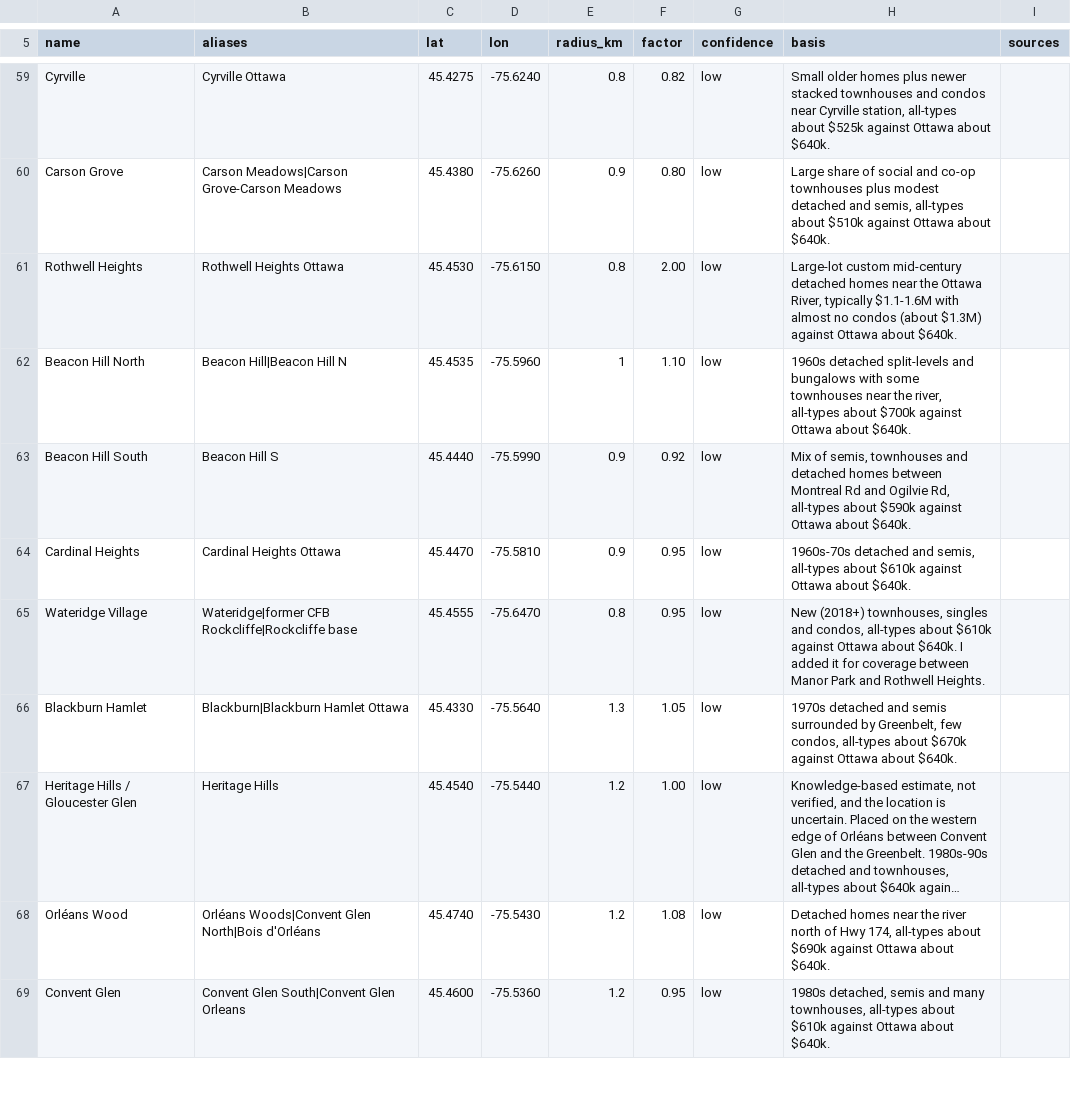
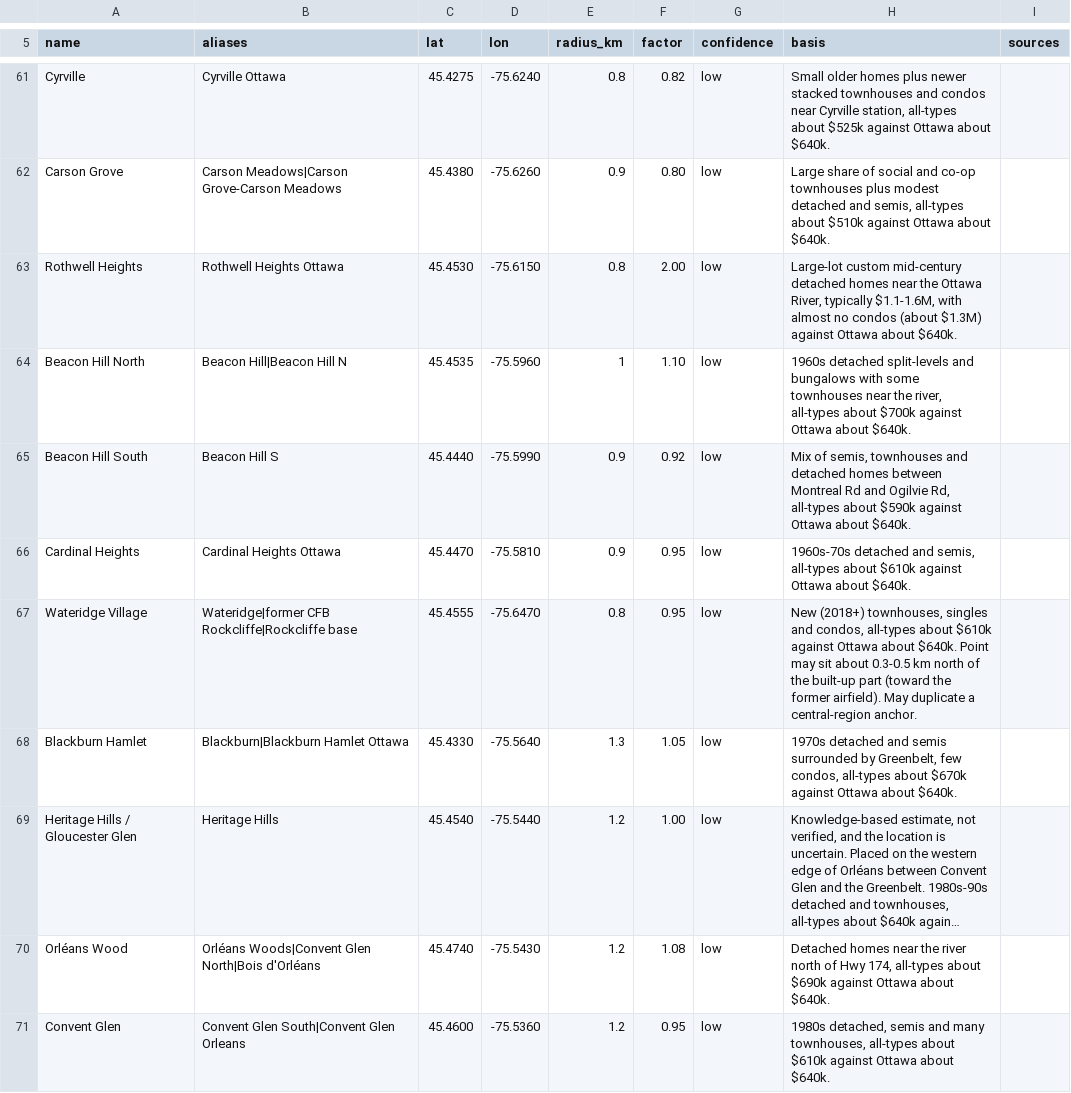
Before and after one commit to mfren022/blah, a CSV file: OttawaHomePrice/app/src/main/assets/data/neighbourhoods.csv, drawn as a sheet; only a part is shown, gaps mark what is left out; long unchanged cells end in …; the diff covers the shown part only.

```diff
--- a/OttawaHomePrice/app/src/main/assets/data/neighbourhoods.csv
+++ b/OttawaHomePrice/app/src/main/assets/data/neighbourhoods.csv
@@ -60,3 +62,3 @@ Cyrville,Cyrville Ottawa,45.4275,-75.6240,0.8,0.82,low,"Small older homes plus n
 Carson Grove,Carson Meadows|Carson Grove-Carson Meadows,45.4380,-75.6260,0.9,0.80,low,"Large share of social and co-op townhouses plus modest detached and semis, all-types about $510k against Ottawa about $640k.",
-Rothwell Heights,Rothwell Heights Ottawa,45.4530,-75.6150,0.8,2.00,low,"Large-lot custom mid-century detached homes near the Ottawa River, typically $1.1-1.6M with almost no condos (about $1.3M) against Ottawa about $640k.",
+Rothwell Heights,Rothwell Heights Ottawa,45.4530,-75.6150,0.8,2.00,low,"Large-lot custom mid-century detached homes near the Ottawa River, typically $1.1-1.6M, with almost no condos (about $1.3M) against Ottawa about $640k.",
 Beacon Hill North,Beacon Hill|Beacon Hill N,45.4535,-75.5960,1,1.10,low,"1960s detached split-levels and bungalows with some townhouses near the river, all-types about $700k against Ottawa about $640k.",
@@ -64,3 +66,3 @@ Beacon Hill South,Beacon Hill S,45.4440,-75.5990,0.9,0.92,low,"Mix of semis, tow
 Cardinal Heights,Cardinal Heights Ottawa,45.4470,-75.5810,0.9,0.95,low,"1960s-70s detached and semis, all-types about $610k against Ottawa about $640k.",
-Wateridge Village,Wateridge|former CFB Rockcliffe|Rockcliffe base,45.4555,-75.6470,0.8,0.95,low,"New (2018+) townhouses, singles and condos, all-types about $610k against Ottawa about $640k. I added it for coverage between Manor Park and Rothwell Heights.",
+Wateridge Village,Wateridge|former CFB Rockcliffe|Rockcliffe base,45.4555,-75.6470,0.8,0.95,low,"New (2018+) townhouses, singles and condos, all-types about $610k against Ottawa about $640k. Point may sit about 0.3-0.5 km north of the built-up part (toward the former airfield). May duplicate a central-region anchor.",
 Blackburn Hamlet,Blackburn|Blackburn Hamlet Ottawa,45.4330,-75.5640,1.3,1.05,low,"1970s detached and semis surrounded by Greenbelt, few condos, all-types about $670k against Ottawa about $640k.",
```
Also changed, not shown: 6 added rows, 3 removed rows and 48 edited cells elsewhere in this file, OttawaHomePrice/app/src/main/assets/data/map.csv, OttawaHomePrice/app/src/main/assets/data/postal_areas.csv, 5 other files.
